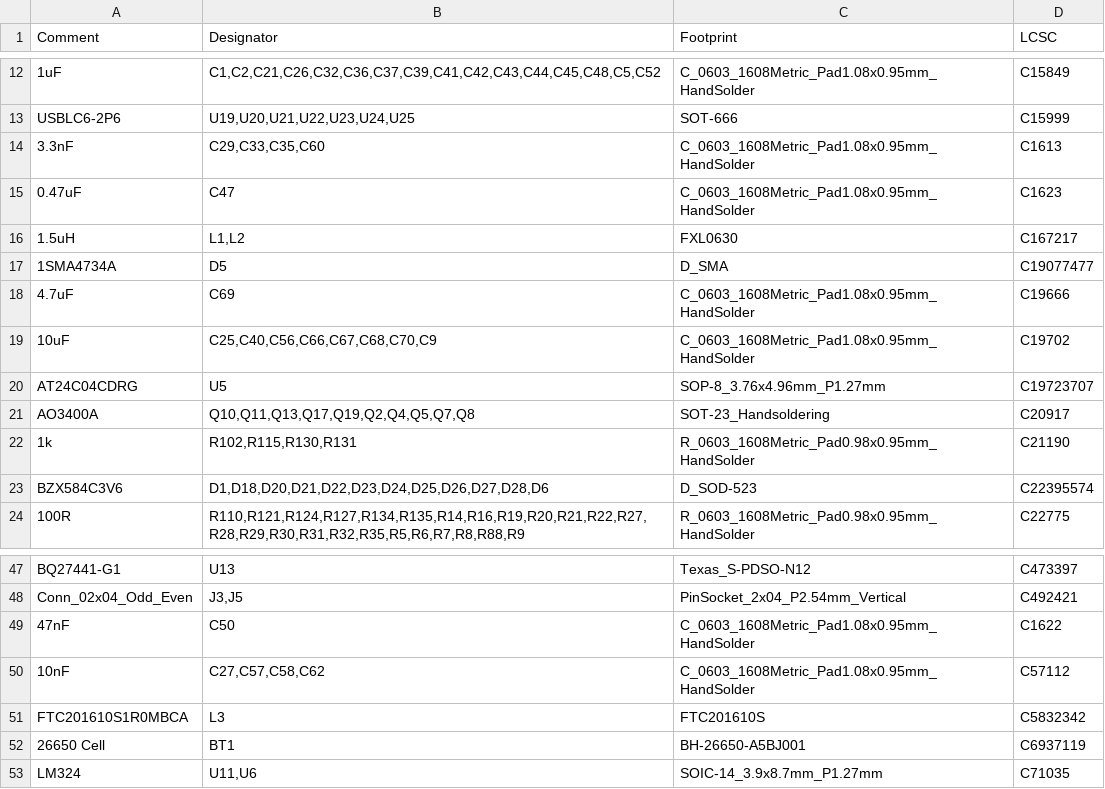
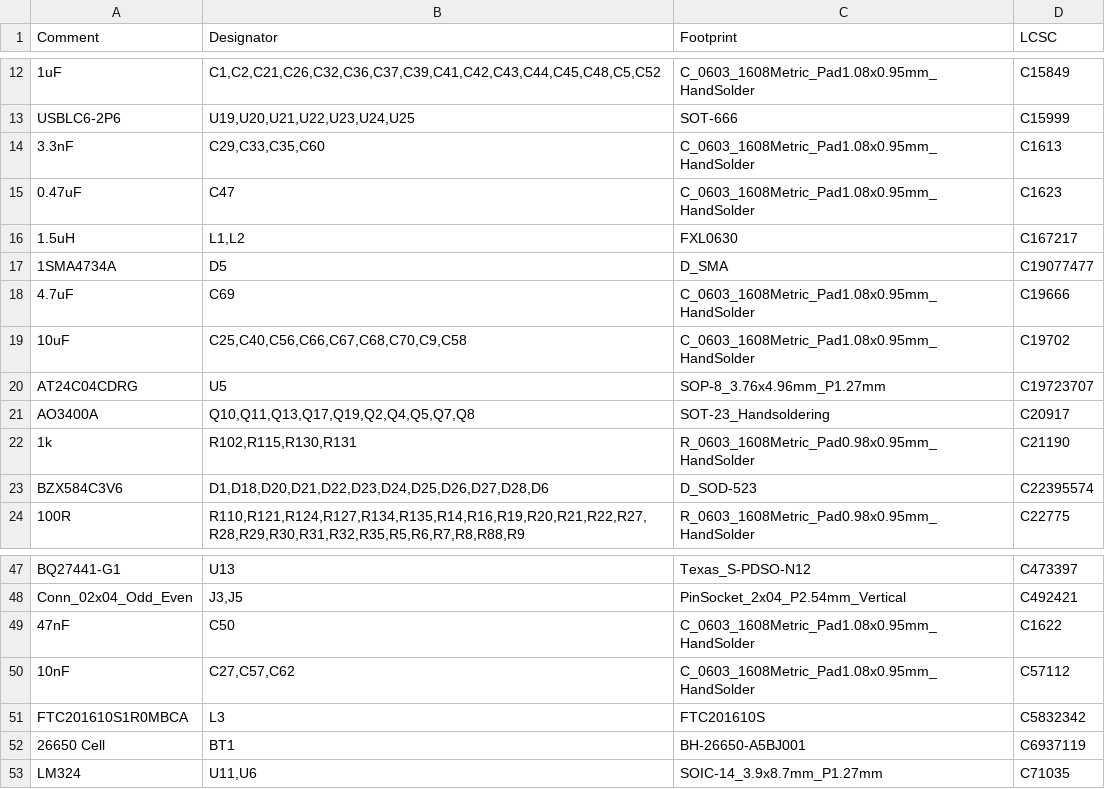
Before and after one commit to CrashOverride85/zc95, a CSV file: pcb/MainBoard/BOM-main.csv, drawn as a sheet; only a part is shown, gaps mark what is left out.

```diff
--- a/pcb/MainBoard/BOM-main.csv
+++ b/pcb/MainBoard/BOM-main.csv
@@ -18,3 +18,3 @@ USBLC6-2P6,"U19,U20,U21,U22,U23,U24,U25",SOT-666,C15999
 4.7uF,C69,C_0603_1608Metric_Pad1.08x0.95mm_HandSolder,C19666
-10uF,"C25,C40,C56,C66,C67,C68,C70,C9",C_0603_1608Metric_Pad1.08x0.95mm_HandSolder,C19702
+10uF,"C25,C40,C56,C66,C67,C68,C70,C9,C58",C_0603_1608Metric_Pad1.08x0.95mm_HandSolder,C19702
 AT24C04CDRG,U5,SOP-8_3.76x4.96mm_P1.27mm,C19723707
@@ -49,3 +49,3 @@ Conn_02x04_Odd_Even,"J3,J5",PinSocket_2x04_P2.54mm_Vertical,C492421
 47nF,C50,C_0603_1608Metric_Pad1.08x0.95mm_HandSolder,C1622
-10nF,"C27,C57,C58,C62",C_0603_1608Metric_Pad1.08x0.95mm_HandSolder,C57112
+10nF,"C27,C57,C62",C_0603_1608Metric_Pad1.08x0.95mm_HandSolder,C57112
 FTC201610S1R0MBCA,L3,FTC201610S,C5832342
```
Also changed, not shown: pcb/MainBoard/CPL-main.csv, 5 other files.
